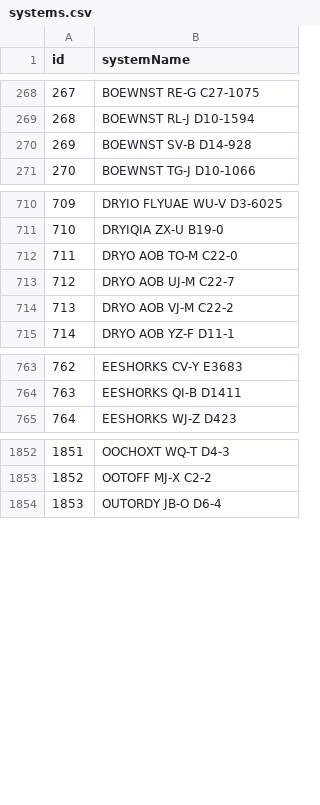
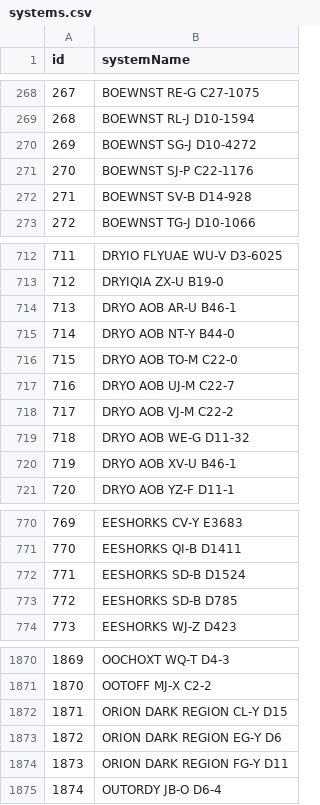
Before and after one commit to canonn-science/CAPIv2-Strapi, a CSV file: seed_files/CSV/exampleCoreData/systems.csv, drawn as a sheet; only a part is shown, gaps mark what is left out; addresses are those after the commit; the diff covers the shown part only; the diff names each change by its address in the sheet, - before the commit and + after, or states it on an @@ line.

```diff
--- a/seed_files/CSV/exampleCoreData/systems.csv
+++ b/seed_files/CSV/exampleCoreData/systems.csv
+row 270: 269 | BOEWNST SG-J D10-4272
+row 271: 270 | BOEWNST SJ-P C22-1176
@@ column A (id) renumbered from row 272 down @@
+row 714: 713 | DRYO AOB AR-U B46-1
+row 715: 714 | DRYO AOB NT-Y B44-0
+row 719: 718 | DRYO AOB WE-G D11-32
+row 720: 719 | DRYO AOB XV-U B46-1
+row 772: 771 | EESHORKS SD-B D1524
+row 773: 772 | EESHORKS SD-B D785
+row 1872: 1871 | ORION DARK REGION CL-Y D15
+row 1873: 1872 | ORION DARK REGION EG-Y D6
+row 1874: 1873 | ORION DARK REGION FG-Y D11
```
Also changed, not shown: 18 added rows elsewhere in this file, seed_files/CSV/exampleCoreData/bodies.csv, seed_files/CSV/exampleSiteData/bmsites.csv, 18 other files.
